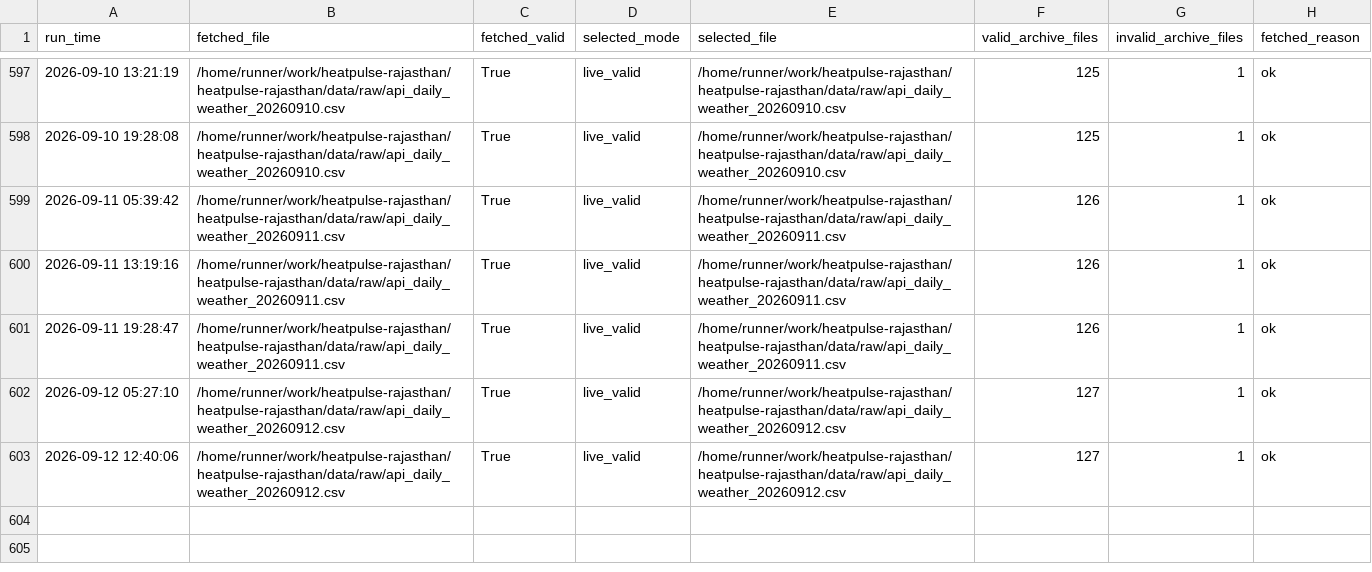
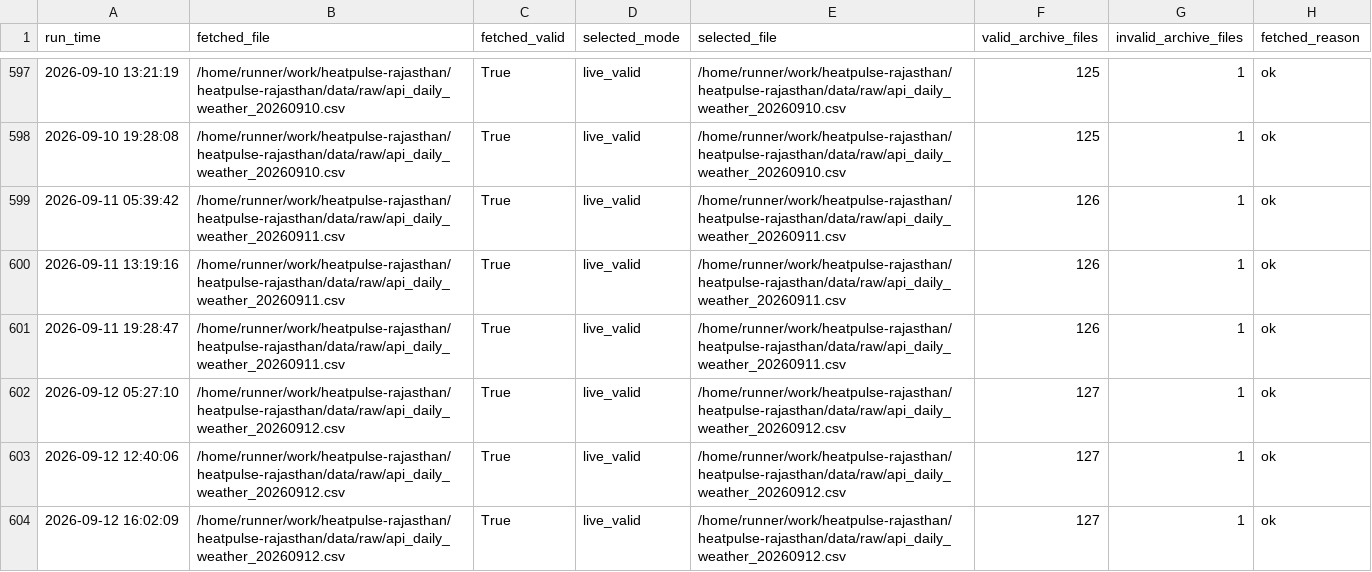
Before and after one commit to chetanvedi0401-svg/heatpulse-rajasthan, a CSV file: docs/step10_api_quality_gate_report.csv, drawn as a sheet; only a part is shown, gaps mark what is left out; the diff names each change by its address in the sheet, - before the commit and + after, or states it on an @@ line.

```diff
--- a/docs/step10_api_quality_gate_report.csv
+++ b/docs/step10_api_quality_gate_report.csv
+row 604: 2026-09-12 16:02:09 | /home/runner/work/heatpulse-rajasthan/heatpulse-rajasthan/data/raw/api_daily_weather_20260912.csv | True | live_valid | /home/runner/work/heatpulse-rajasthan/heatpulse-rajasthan/data/raw/api_daily_weather_20260912.csv | 127 | 1 | ok
```
Also changed, not shown: docs/step10_data_reliability_report.csv, 2 other files.
